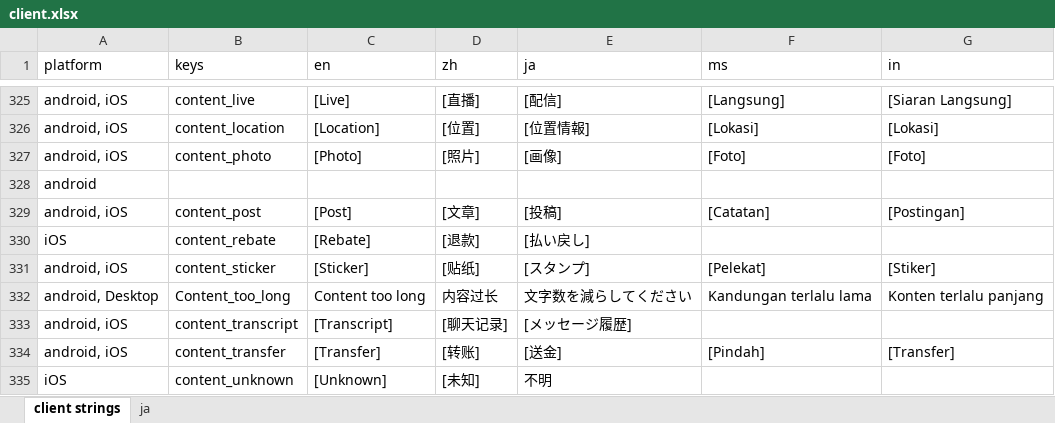
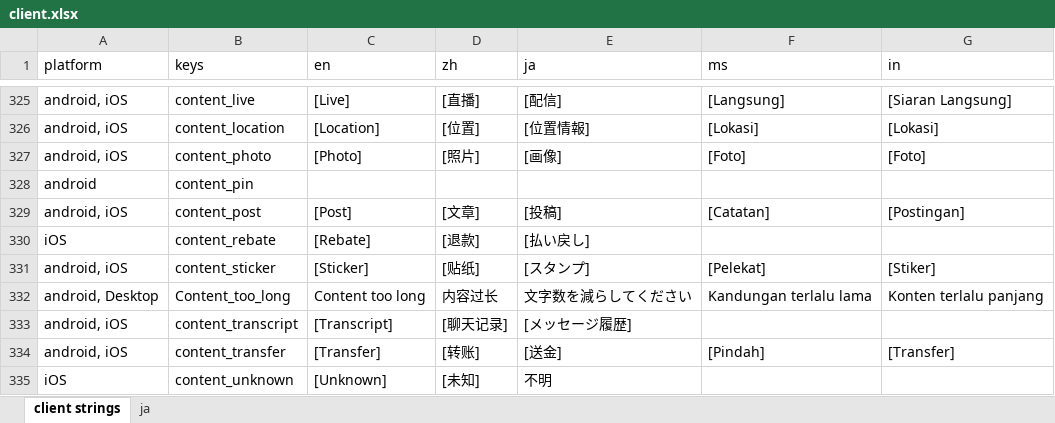
Before and after one commit to Tougee/sync-google-sheet, an Excel workbook: client.xlsx, sheet client strings, drawn as a sheet; only a part is shown, gaps mark what is left out; values as stored, in another font and other column widths than the file's, no borders; charts and pictures and conditional formats not drawn; the diff names each change by its address in the sheet, - before the commit and + after, or states it on an @@ line.

Commit message:
update client.xlsx

```diff
--- a/client.xlsx (sheet client strings)
+++ b/client.xlsx (sheet client strings)
-B328 (keys): (empty)
+B328 (keys): content_pin
```
